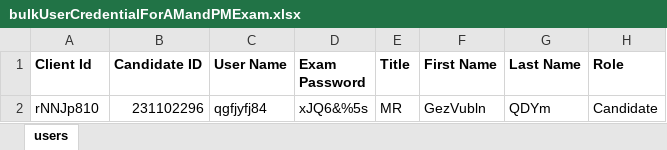
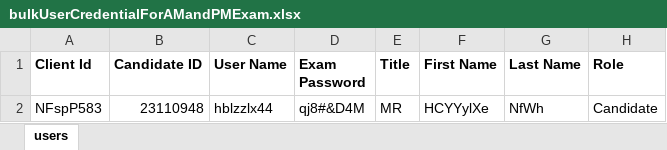
Before and after one commit to RaghuCPatel/Elumina, an Excel workbook: download/bulkUserCredentialForAMandPMExam.xlsx, sheet users, drawn as a sheet; values as stored, in another font and other column widths than the file's, no borders; removed rows and columns are numbered as before the commit, all else as after; the diff names each change by its address in the sheet, - before the commit and + after, or states it on an @@ line.

```diff
--- a/download/bulkUserCredentialForAMandPMExam.xlsx (sheet users)
+++ b/download/bulkUserCredentialForAMandPMExam.xlsx (sheet users)
-row 2: rNNJp810 | 231102296 | qgfjyfj84 | xJQ6&%5s | MR | GezVubln | QDYm | Candidate
+row 2: NFspP583 | 23110948 | hblzzlx44 | qj8#&D4M | MR | HCYYylXe | NfWh | Candidate
```
Also changed, not shown: download/User_details.xlsx, download/bulkUserCredentialForNotBookedExam.xlsx, 15 other files.
